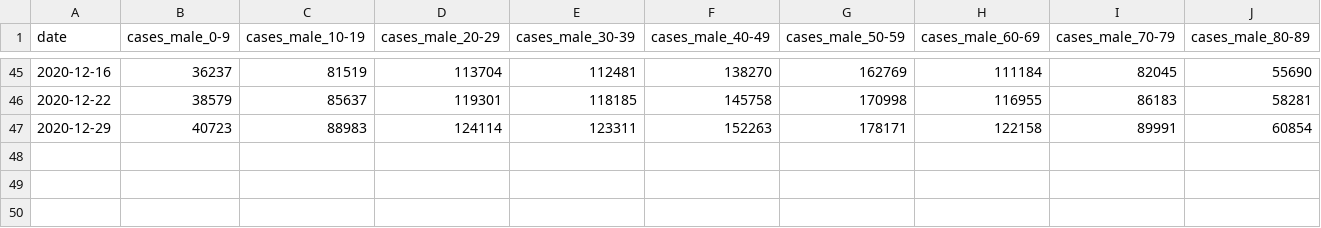
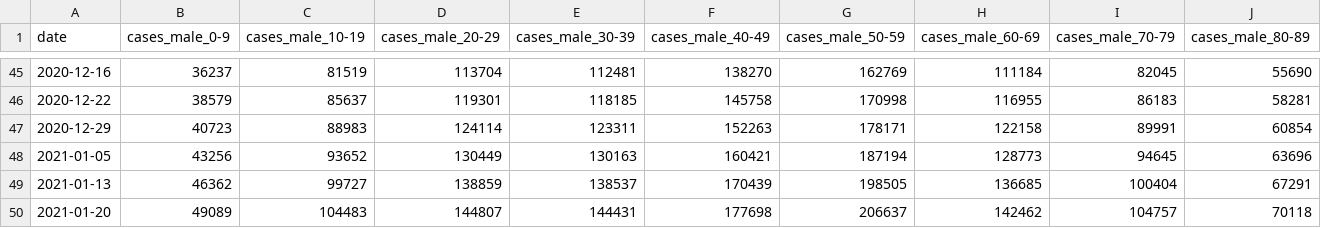
Before and after one commit to emazep/Machine-readable-Covid-19-ISS-data, a CSV file: data/italy_cases_deaths_by_age_sex.csv, drawn as a sheet; only a part is shown, gaps mark what is left out; rows hold the shown columns only; the diff names each change by its address in the sheet, - before the commit and + after, or states it on an @@ line.

```diff
--- a/data/italy_cases_deaths_by_age_sex.csv
+++ b/data/italy_cases_deaths_by_age_sex.csv
+row 48: 2021-01-05 | 43256 | 93652 | 130449 | 130163 | 160421 | 187194 | 128773 | 94645 | 63696
+row 49: 2021-01-13 | 46362 | 99727 | 138859 | 138537 | 170439 | 198505 | 136685 | 100404 | 67291
+row 50: 2021-01-20 | 49089 | 104483 | 144807 | 144431 | 177698 | 206637 | 142462 | 104757 | 70118
```
Also changed, not shown: 5 other files.
